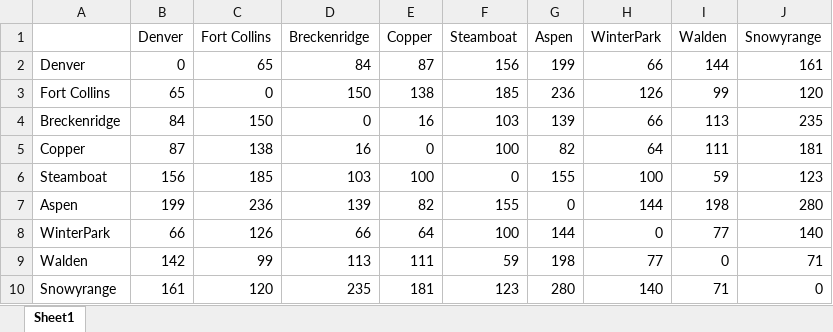
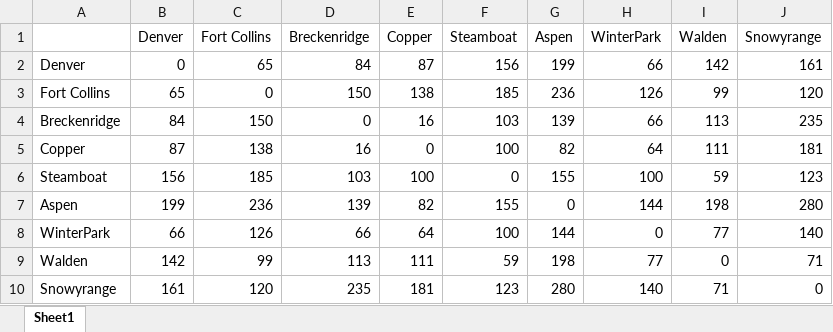
Before and after one commit to nathan10carlson/Modeling-Big-Data, an Excel workbook: skiing_dist.xlsx, sheet Sheet1, drawn as a sheet; values as stored, in another font and other column widths than the file's, no borders; the diff names each change by its address in the sheet, - before the commit and + after, or states it on an @@ line.

Commit message:
corrected skiing excel file rip

```diff
--- a/skiing_dist.xlsx (sheet Sheet1)
+++ b/skiing_dist.xlsx (sheet Sheet1)
-I2 (Walden): 144
+I2 (Walden): 142
```
Also changed, not shown: 2 other files.
